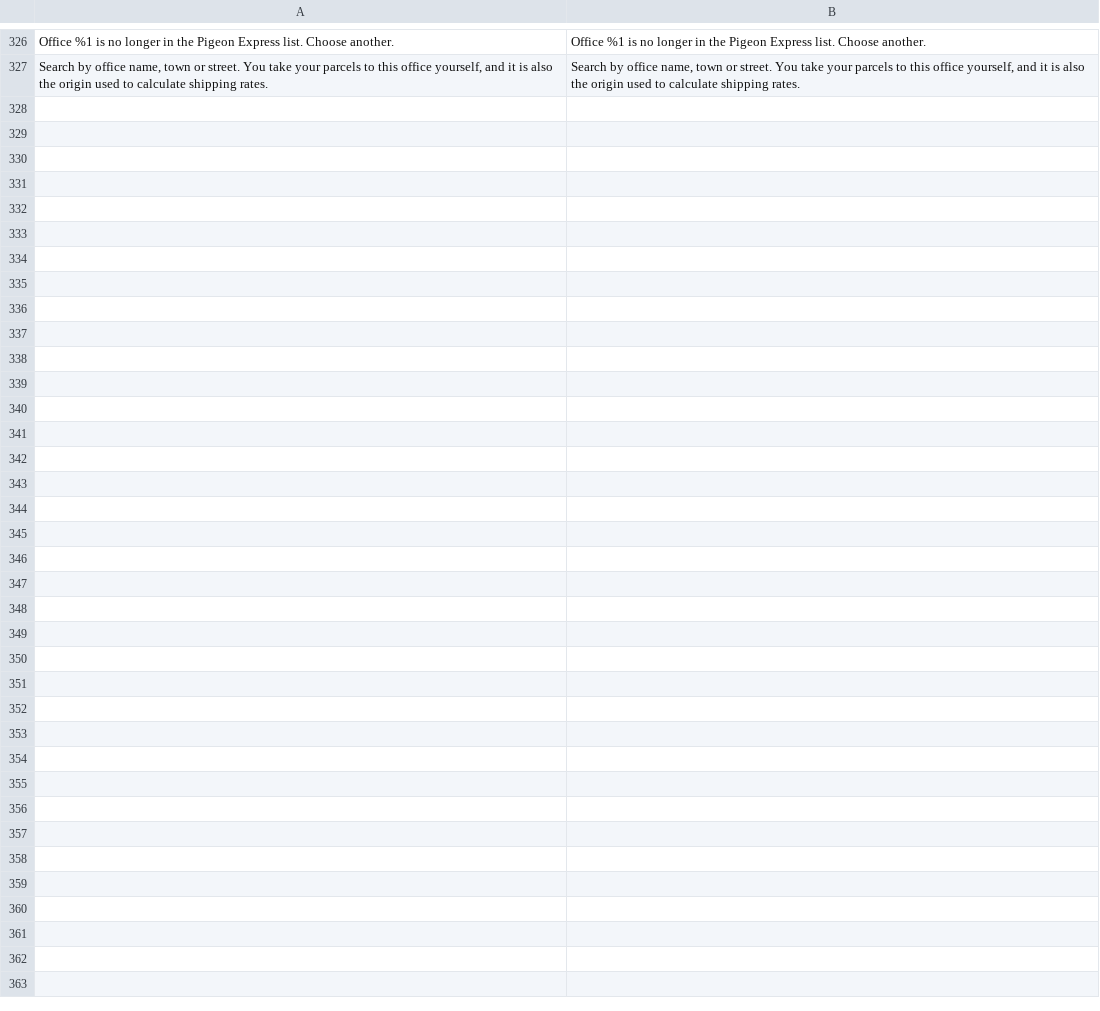
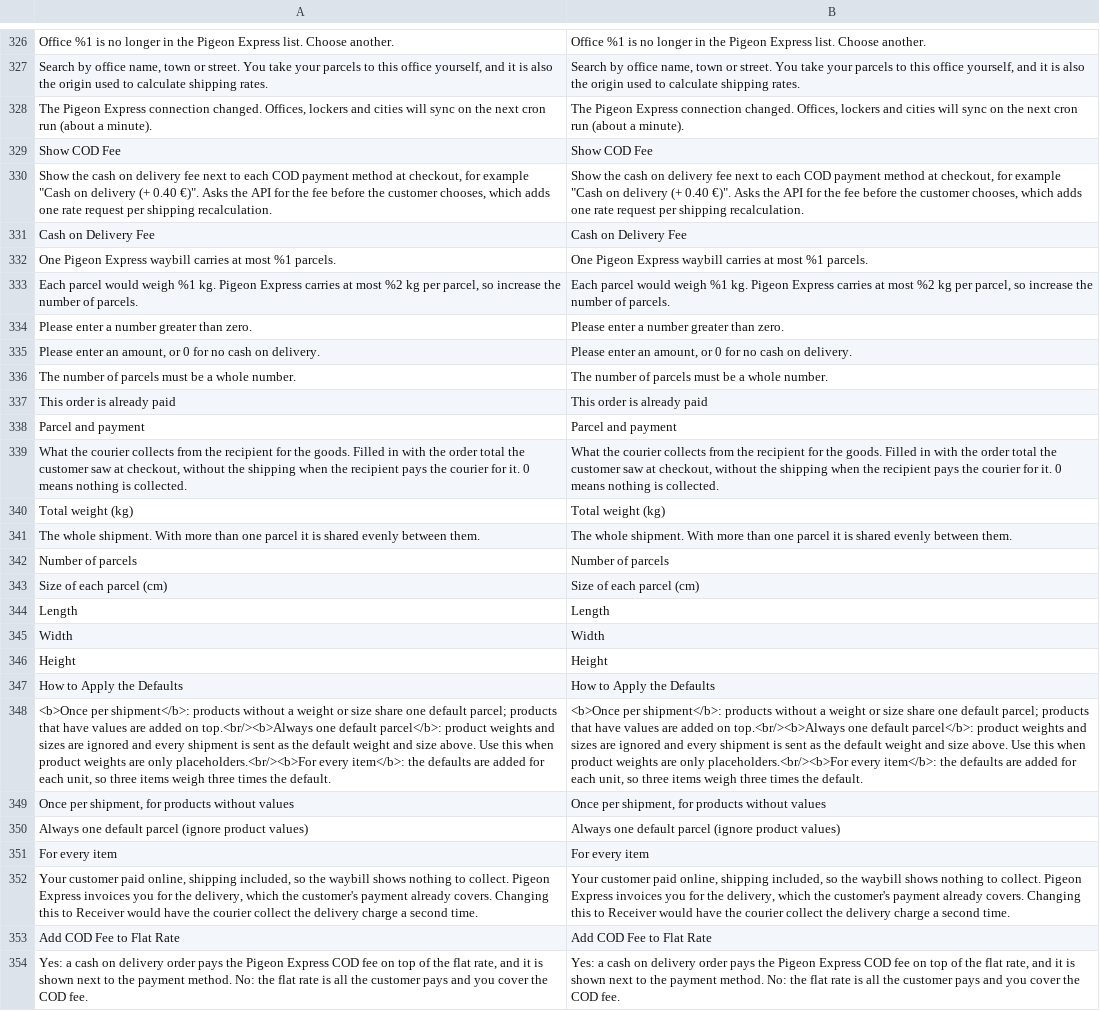
Before and after one commit to Pigeon-Express/pigeon-express-for-magento, a CSV file: i18n/en_US.csv, drawn as a sheet; only a part is shown, gaps mark what is left out; the diff covers the shown part only; the diff names each change by its address in the sheet, - before the commit and + after, or states it on an @@ line.

Commit message:
Share API settings across stores and fix COD fees and parcel defaults
- API key, secret and test mode are global; locations are kept per environment
  and a sync is scheduled when they change.
- Cash on delivery fee: shown next to the payment method, added to flat rates
  on request, calculated after discounts and included in Recalculate.
- Paid orders ship with the sender paying and no cash on delivery.
- New "How to Apply the Defaults" setting for products without weight or size.

```diff
--- a/i18n/en_US.csv
+++ b/i18n/en_US.csv
+row 328: The Pigeon Express connection changed. Offices, lockers and cities will sync on the next cron run (about a minute). | The Pigeon Express connection changed. Offices, lockers and cities will sync on the next cron run (about a minute).
+row 329: Show COD Fee | Show COD Fee
+row 330: Show the cash on delivery fee next to each COD payment method at checkout, for example "Cash on delivery (+ 0.40 €)". Asks the API for the fee before the customer chooses, which adds one rate request per shipping recalculation. | Show the cash on delivery fee next to each COD payment method at checkout, for example "Cash on delivery (+ 0.40 €)". Asks the API for the fee before the customer chooses, which adds one rate request per shipping recalculation.
+row 331: Cash on Delivery Fee | Cash on Delivery Fee
+row 332: One Pigeon Express waybill carries at most %1 parcels. | One Pigeon Express waybill carries at most %1 parcels.
+row 333: Each parcel would weigh %1 kg. Pigeon Express carries at most %2 kg per parcel, so increase the number of parcels. | Each parcel would weigh %1 kg. Pigeon Express carries at most %2 kg per parcel, so increase the number of parcels.
+row 334: Please enter a number greater than zero. | Please enter a number greater than zero.
+row 335: Please enter an amount, or 0 for no cash on delivery. | Please enter an amount, or 0 for no cash on delivery.
+row 336: The number of parcels must be a whole number. | The number of parcels must be a whole number.
+row 337: This order is already paid | This order is already paid
+row 338: Parcel and payment | Parcel and payment
+row 339: What the courier collects from the recipient for the goods. Filled in with the order total the customer saw at checkout, without the shipping when the recipient pays the courier for it. 0 means nothing is collected. | What the courier collects from the recipient for the goods. Filled in with the order total the customer saw at checkout, without the shipping when the recipient pays the courier for it. 0 means nothing is collected.
+row 340: Total weight (kg) | Total weight (kg)
+row 341: The whole shipment. With more than one parcel it is shared evenly between them. | The whole shipment. With more than one parcel it is shared evenly between them.
+row 342: Number of parcels | Number of parcels
+row 343: Size of each parcel (cm) | Size of each parcel (cm)
+row 344: Length | Length
+row 345: Width | Width
+row 346: Height | Height
+row 347: How to Apply the Defaults | How to Apply the Defaults
+row 348: <b>Once per shipment</b>: products without a weight or size share one default parcel; products that have values are added on top.<br/><b>Always one default parcel</b>: product weights and sizes are ignored and every shipment is sent as the default weight and size above. Use this when product weights are only placeholders.<br/><b>For every item</b>: the defaults are added for each unit, so three items weigh three times the default. | <b>Once per shipment</b>: products without a weight or size share one default parcel; products that have values are added on top.<br/><b>Always one default parcel</b>: product weights and sizes are ignored and every shipment is sent as the default weight and size above. Use this when product weights are only placeholders.<br/><b>For every item</b>: the defaults are added for each unit, so three items weigh three times the default.
+row 349: Once per shipment, for products without values | Once per shipment, for products without values
+row 350: Always one default parcel (ignore product values) | Always one default parcel (ignore product values)
+row 351: For every item | For every item
+row 352: Your customer paid online, shipping included, so the waybill shows nothing to collect. Pigeon Express invoices you for the delivery, which the customer's payment already covers. Changing this to Receiver would have the courier collect the delivery charge a second time. | Your customer paid online, shipping included, so the waybill shows nothing to collect. Pigeon Express invoices you for the delivery, which the customer's payment already covers. Changing this to Receiver would have the courier collect the delivery charge a second time.
+row 353: Add COD Fee to Flat Rate | Add COD Fee to Flat Rate
+row 354: Yes: a cash on delivery order pays the Pigeon Express COD fee on top of the flat rate, and it is shown next to the payment method. No: the flat rate is all the customer pays and you cover the COD fee. | Yes: a cash on delivery order pays the Pigeon Express COD fee on top of the flat rate, and it is shown next to the payment method. No: the flat rate is all the customer pays and you cover the COD fee.
```
Also changed, not shown: 2 added rows and 2 removed rows elsewhere in this file, 46 other files.
